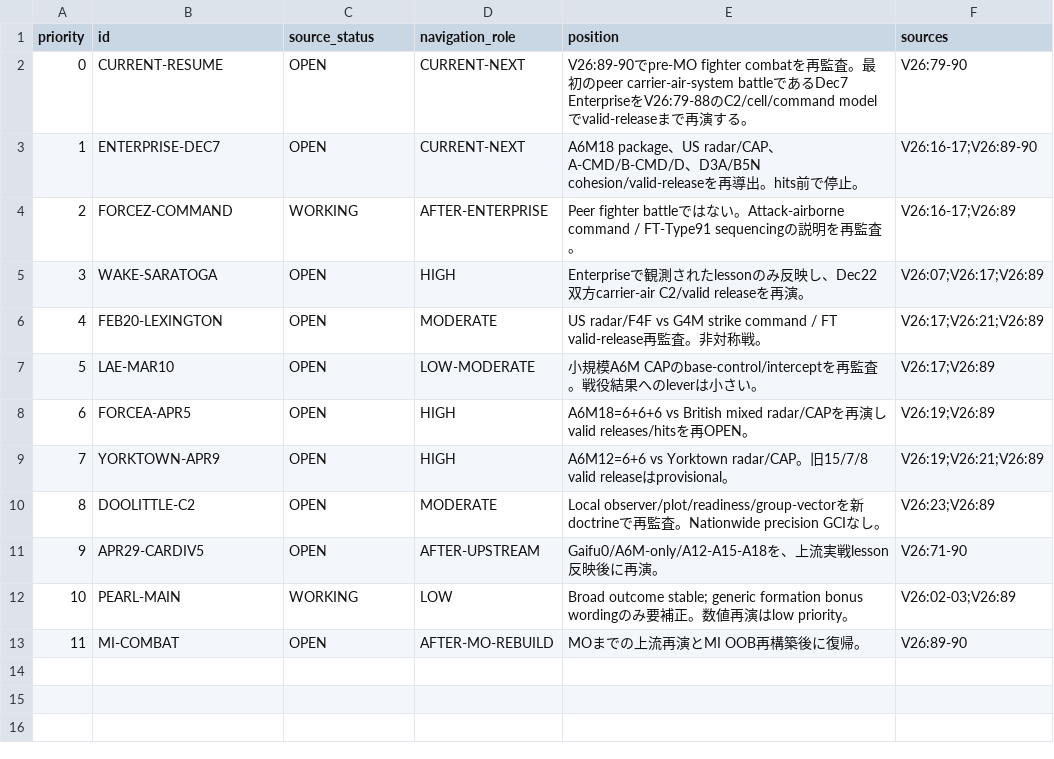
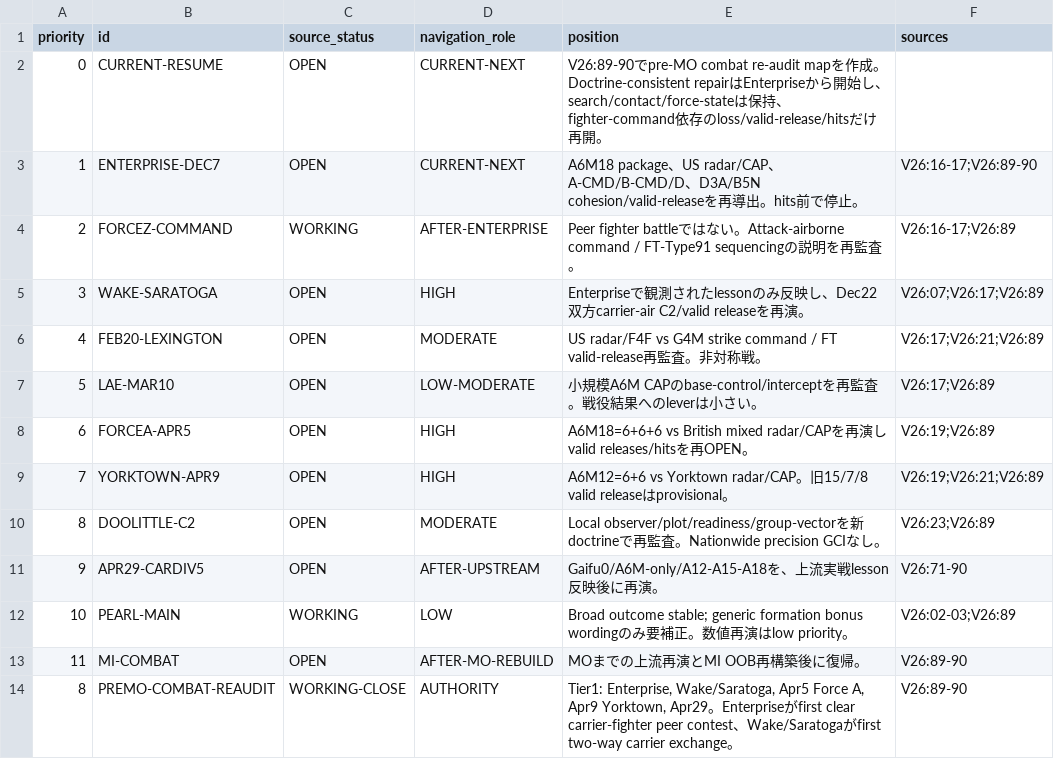
Before and after one commit to fe-ball/alternate-history-hub, a TSV file: scenarios/asai/current/active/03-OPEN-ITEMS-AND-NEXT-GATES.tsv, drawn as a sheet.

Commit message:
asai: set Enterprise as first pre-MO doctrine re-audit gate

```diff
--- a/scenarios/asai/current/active/03-OPEN-ITEMS-AND-NEXT-GATES.tsv
+++ b/scenarios/asai/current/active/03-OPEN-ITEMS-AND-NEXT-GATES.tsv
@@ -1,3 +1,3 @@
 priority	id	source_status	navigation_role	position	sources
-0	CURRENT-RESUME	OPEN	CURRENT-NEXT	V26:89-90でpre-MO fighter combatを再監査。最初のpeer carrier-air-system battleであるDec7 EnterpriseをV26:79-88のC2/cell/command modelでvalid-releaseまで再演する。	V26:79-90
+0	CURRENT-RESUME	OPEN	CURRENT-NEXT	V26:89-90でpre-MO combat re-audit mapを作成。Doctrine-consistent repairはEnterpriseから開始し、search/contact/force-stateは保持、fighter-command依存のloss/valid-release/hitsだけ再開。
 1	ENTERPRISE-DEC7	OPEN	CURRENT-NEXT	A6M18 package、US radar/CAP、A-CMD/B-CMD/D、D3A/B5N cohesion/valid-releaseを再導出。hits前で停止。	V26:16-17;V26:89-90
@@ -13 +13,2 @@ priority	id	source_status	navigation_role	position	sources
 11	MI-COMBAT	OPEN	AFTER-MO-REBUILD	MOまでの上流再演とMI OOB再構築後に復帰。	V26:89-90
+8	PREMO-COMBAT-REAUDIT	WORKING-CLOSE	AUTHORITY	Tier1: Enterprise, Wake/Saratoga, Apr5 Force A, Apr9 Yorktown, Apr29。Enterpriseがfirst clear carrier-fighter peer contest、Wake/Saratogaがfirst two-way carrier exchange。	V26:89-90
```
